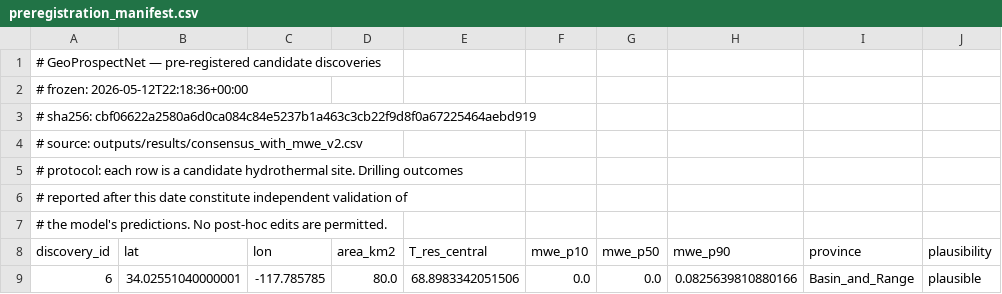
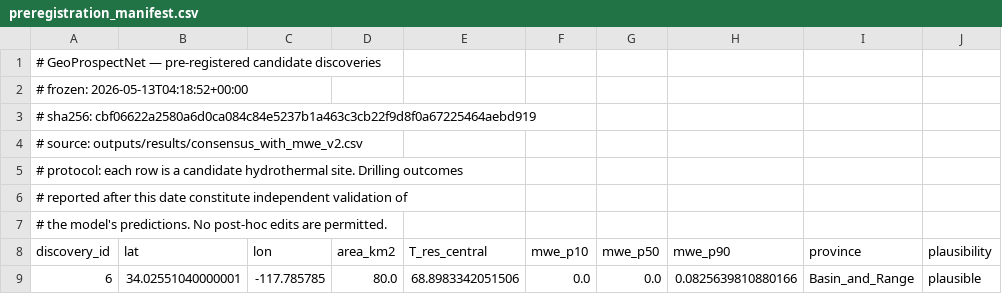
Before and after one commit to keshavkrishnan08/Geothermal, a CSV file: outputs/results/preregistration_manifest.csv, drawn as a sheet; only a part is shown.

```diff
--- a/outputs/results/preregistration_manifest.csv
+++ b/outputs/results/preregistration_manifest.csv
@@ -1,3 +1,3 @@
 # GeoProspectNet — pre-registered candidate discoveries
-# frozen: 2026-05-12T22:18:36+00:00
+# frozen: 2026-05-13T04:18:52+00:00
 # sha256: cbf06622a2580a6d0ca084c84e5237b1a463c3cb22f9d8f0a67225464aebd919
```
Also changed, not shown: outputs/results/temporal_holdout.csv, 42 other files.
